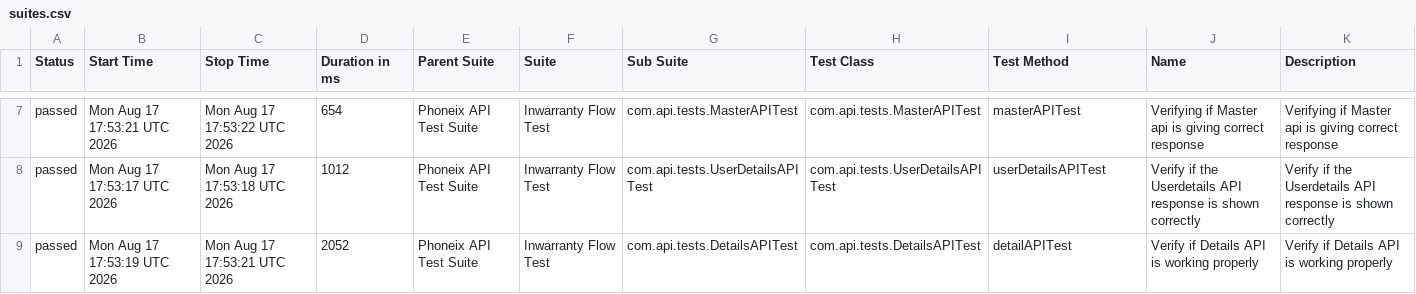
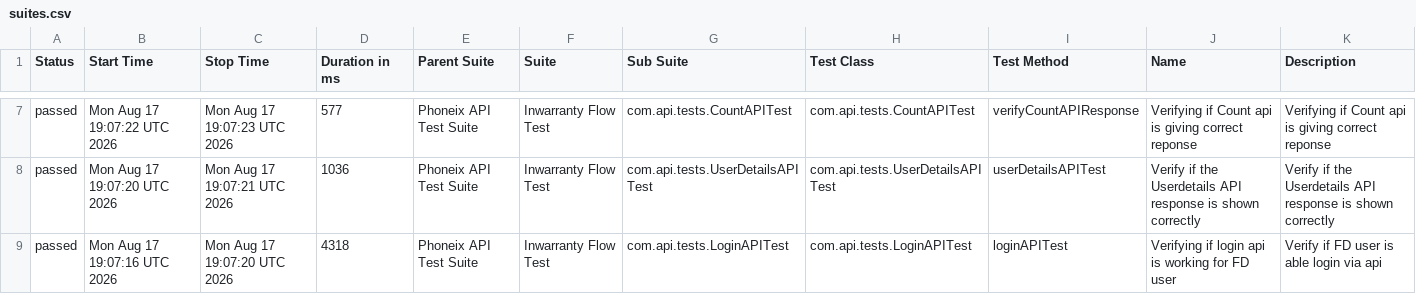
Before and after one commit to syed-sabir75/PhonexTestAutomationFramework, a CSV file: data/suites.csv, drawn as a sheet; only a part is shown, gaps mark what is left out; the diff covers the shown part only.

```diff
--- a/data/suites.csv
+++ b/data/suites.csv
@@ -7,3 +7,3 @@
-"passed","Mon Aug 17 17:53:21 UTC 2026","Mon Aug 17 17:53:22 UTC 2026","654","Phoneix API Test Suite","Inwarranty Flow Test","com.api.tests.MasterAPITest","com.api.tests.MasterAPITest","masterAPITest","Verifying if Master api is giving correct response","Verifying if Master api is giving correct response"
-"passed","Mon Aug 17 17:53:17 UTC 2026","Mon Aug 17 17:53:18 UTC 2026","1012","Phoneix API Test Suite","Inwarranty Flow Test","com.api.tests.UserDetailsAPITest","com.api.tests.UserDetailsAPITest","userDetailsAPITest","Verify if the Userdetails API response is shown correctly","Verify if the Userdetails API response is shown correctly"
-"passed","Mon Aug 17 17:53:19 UTC 2026","Mon Aug 17 17:53:21 UTC 2026","2052","Phoneix API Test Suite","Inwarranty Flow Test","com.api.tests.DetailsAPITest","com.api.tests.DetailsAPITest","detailAPITest","Verify if Details API is working properly","Verify if Details API is working properly"
+"passed","Mon Aug 17 19:07:22 UTC 2026","Mon Aug 17 19:07:23 UTC 2026","577","Phoneix API Test Suite","Inwarranty Flow Test","com.api.tests.CountAPITest","com.api.tests.CountAPITest","verifyCountAPIResponse","Verifying if Count api is giving correct reponse","Verifying if Count api is giving correct reponse"
+"passed","Mon Aug 17 19:07:20 UTC 2026","Mon Aug 17 19:07:21 UTC 2026","1036","Phoneix API Test Suite","Inwarranty Flow Test","com.api.tests.UserDetailsAPITest","com.api.tests.UserDetailsAPITest","userDetailsAPITest","Verify if the Userdetails API response is shown correctly","Verify if the Userdetails API response is shown correctly"
+"passed","Mon Aug 17 19:07:16 UTC 2026","Mon Aug 17 19:07:20 UTC 2026","4318","Phoneix API Test Suite","Inwarranty Flow Test","com.api.tests.LoginAPITest","com.api.tests.LoginAPITest","loginAPITest","Verifying if login api is working for FD user","Verify if FD user is able login via api"
```
Also changed, not shown: 1 added row, 1 removed row and 25 edited cells elsewhere in this file, data/behaviors.csv, 50 other files.
